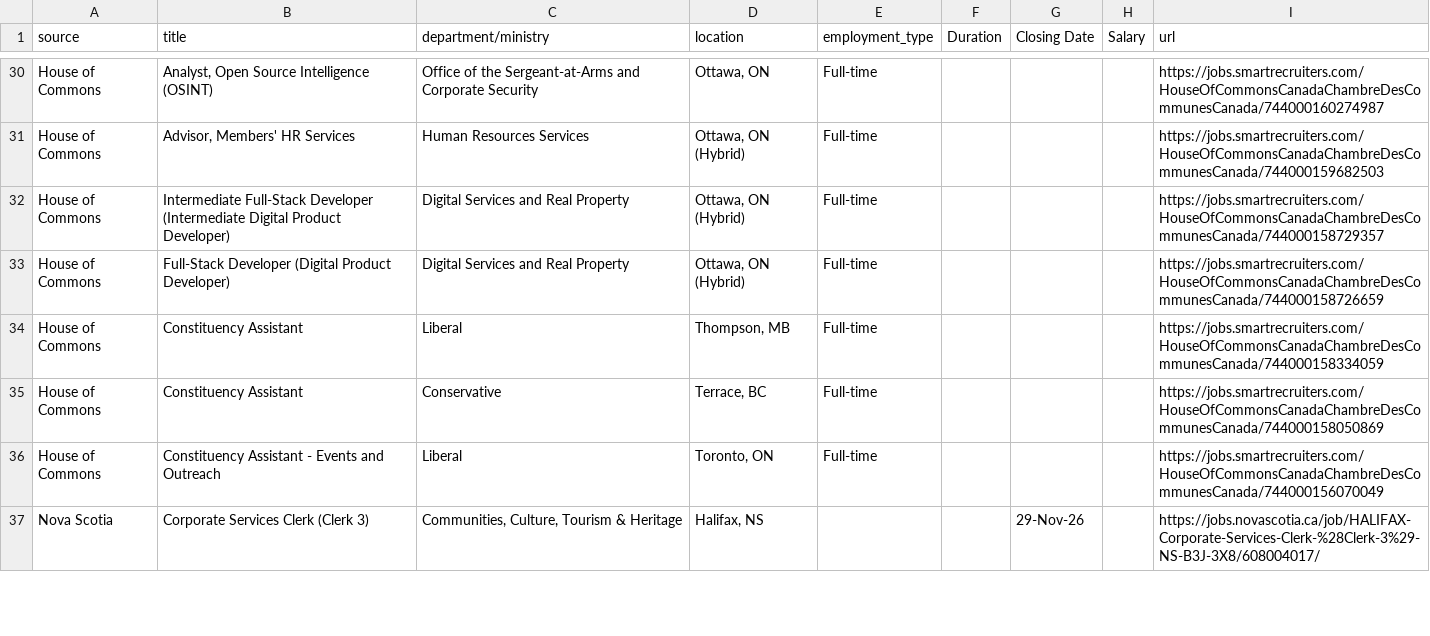
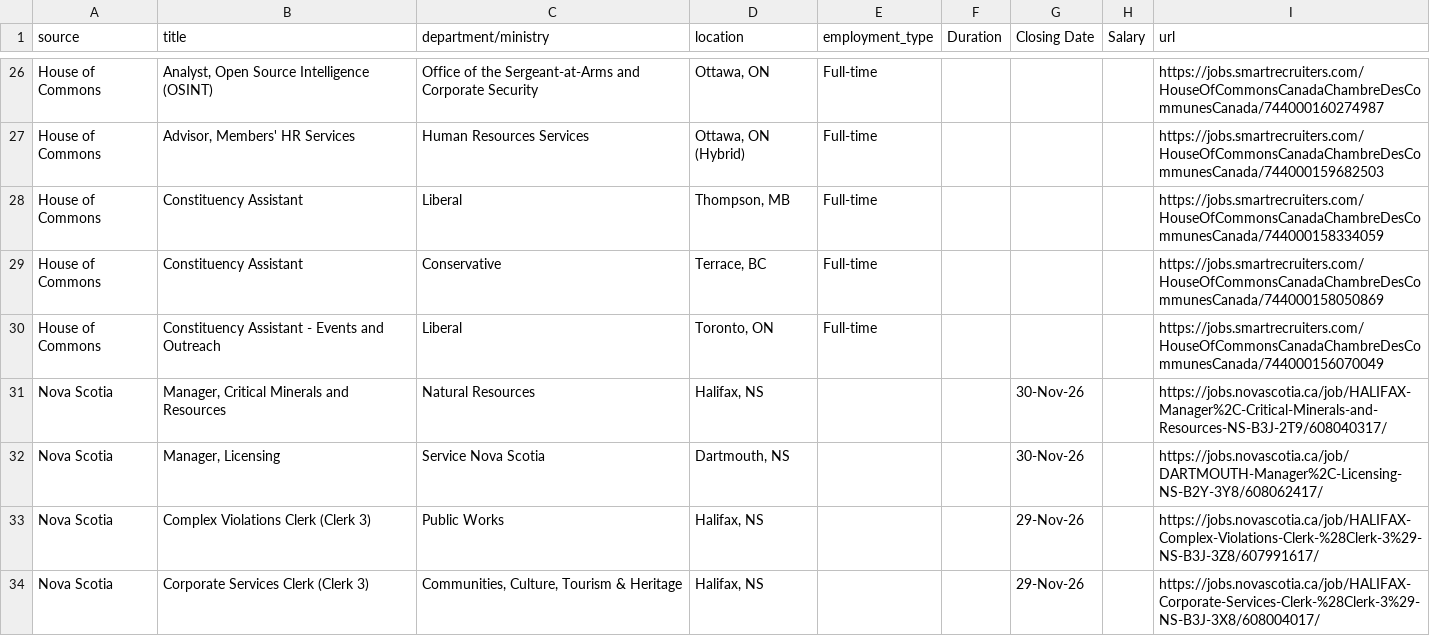
Before and after one commit to Glocal-Open-Source/showcase, a CSV file: scripts/scraped_jobs.csv, drawn as a sheet; only a part is shown, gaps mark what is left out; the diff covers the shown part only.

```diff
--- a/scripts/scraped_jobs.csv
+++ b/scripts/scraped_jobs.csv
@@ -31,4 +27,2 @@ House of Commons,"Analyst, Open Source Intelligence (OSINT)",Office of the Serge
 House of Commons,"Advisor, Members' HR Services",Human Resources Services,"Ottawa, ON (Hybrid)",Full-time,,,,https://jobs.smartrecruiters.com/HouseOfCommonsCanadaChambreDesCommunesCanada/744000159682503
-House of Commons,Intermediate Full-Stack Developer (Intermediate Digital Product Developer),Digital Services and Real Property,"Ottawa, ON (Hybrid)",Full-time,,,,https://jobs.smartrecruiters.com/HouseOfCommonsCanadaChambreDesCommunesCanada/744000158729357
-House of Commons,Full-Stack Developer (Digital Product Developer),Digital Services and Real Property,"Ottawa, ON (Hybrid)",Full-time,,,,https://jobs.smartrecruiters.com/HouseOfCommonsCanadaChambreDesCommunesCanada/744000158726659
 House of Commons,Constituency Assistant,Liberal,"Thompson, MB",Full-time,,,,https://jobs.smartrecruiters.com/HouseOfCommonsCanadaChambreDesCommunesCanada/744000158334059
@@ -36,2 +30,5 @@ House of Commons,Constituency Assistant,Conservative,"Terrace, BC",Full-time,,,,
 House of Commons,Constituency Assistant - Events and Outreach,Liberal,"Toronto, ON",Full-time,,,,https://jobs.smartrecruiters.com/HouseOfCommonsCanadaChambreDesCommunesCanada/744000156070049
+Nova Scotia,"Manager, Critical Minerals and Resources",Natural Resources,"Halifax, NS",,,30-Nov-26,,https://jobs.novascotia.ca/job/HALIFAX-Manager%2C-Critical-Minerals-and-Resources-NS-B3J-2T9/608040317/
+Nova Scotia,"Manager, Licensing",Service Nova Scotia,"Dartmouth, NS",,,30-Nov-26,,https://jobs.novascotia.ca/job/DARTMOUTH-Manager%2C-Licensing-NS-B2Y-3Y8/608062417/
+Nova Scotia,Complex Violations Clerk (Clerk 3),Public Works,"Halifax, NS",,,29-Nov-26,,https://jobs.novascotia.ca/job/HALIFAX-Complex-Violations-Clerk-%28Clerk-3%29-NS-B3J-3Z8/607991617/
 Nova Scotia,Corporate Services Clerk (Clerk 3),"Communities, Culture, Tourism & Heritage","Halifax, NS",,,29-Nov-26,,https://jobs.novascotia.ca/job/HALIFAX-Corporate-Services-Clerk-%28Clerk-3%29-NS-B3J-3X8/608004017/
```
Also changed, not shown: 7 added rows, 16 removed rows, 4 moved rows and 4 edited cells elsewhere in this file, 1 other file.
